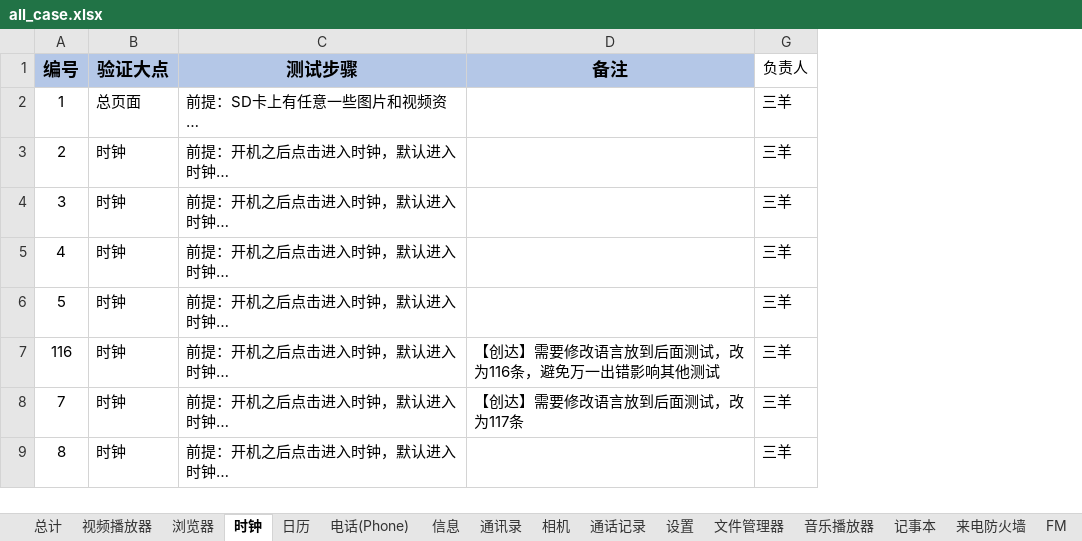
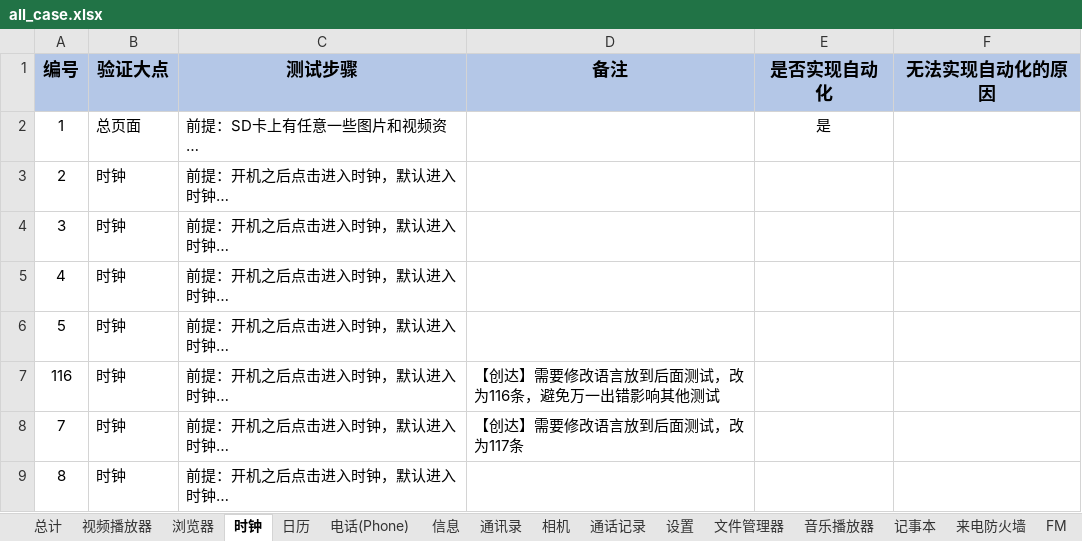
Before and after one commit to 123nihao123/UIcase, an Excel workbook: doc/all_case.xlsx, sheet 时钟, drawn as a sheet; only a part is shown; long unchanged cells end in …; values as stored, in another font and other column widths than the file's, no borders; removed rows and columns are numbered as before the commit, all else as after; the diff names each change by its address in the sheet, - before the commit and + after, or states it on an @@ line.

```diff
--- a/doc/all_case.xlsx (sheet 时钟)
+++ b/doc/all_case.xlsx (sheet 时钟)
-column G (负责人), rows 2-9: all 三羊
@@ column E (是否实现自动化) unhidden, row 2: 是 @@
@@ column F (无法实现自动化的原因) unhidden, empty @@
```
Also changed, not shown: sheet 视频播放器, sheet 日历, sheet 浏览器, 1 other file.
